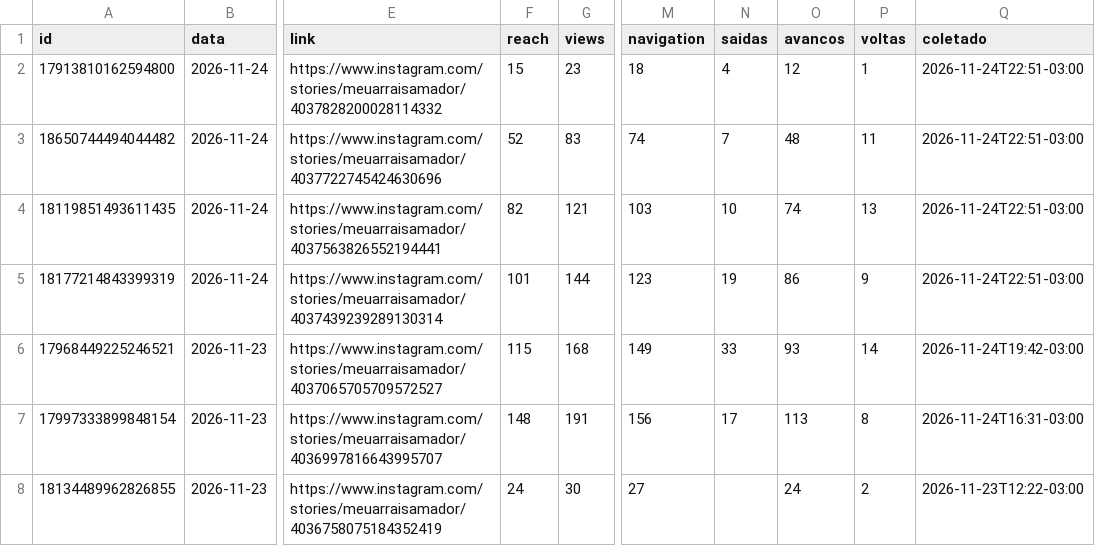
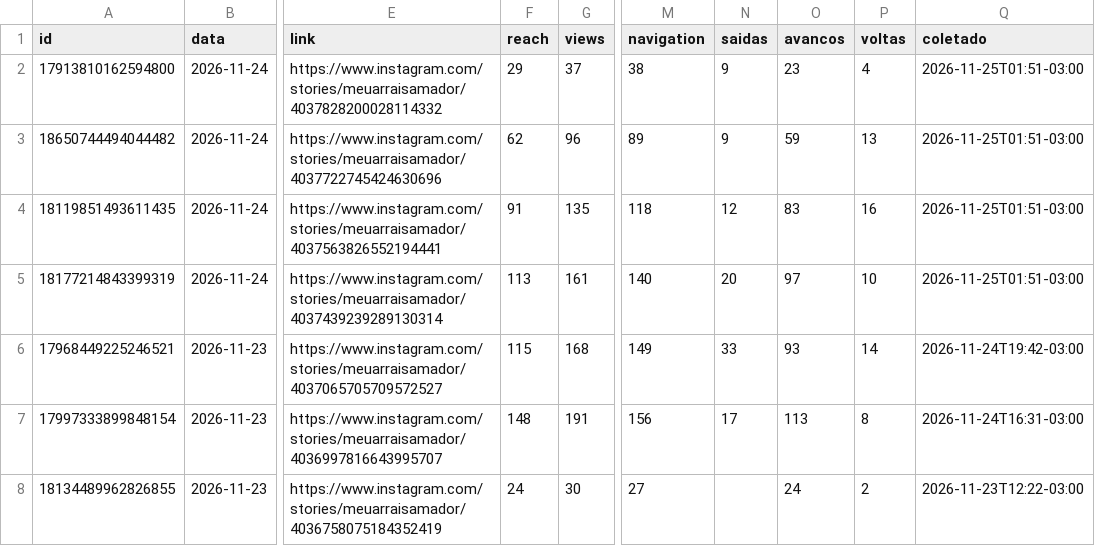
Before and after one commit to denysdmo/maa-publicador, a CSV file: metricas/stories.csv, drawn as a sheet; only a part is shown, gaps mark what is left out; the diff names each change by its address in the sheet, - before the commit and + after, or states it on an @@ line.

```diff
--- a/metricas/stories.csv
+++ b/metricas/stories.csv
-F2 (reach): 15
+F2 (reach): 29
-G2 (views): 23
+G2 (views): 37
-M2 (navigation): 18
+M2 (navigation): 38
-N2 (saidas): 4
+N2 (saidas): 9
-O2 (avancos): 12
+O2 (avancos): 23
-P2 (voltas): 1
+P2 (voltas): 4
-Q2:Q5 (coletado): 2026-11-24T22:51-03:00
+Q2:Q5 (coletado): 2026-11-25T01:51-03:00
-F3 (reach): 52
+F3 (reach): 62
-G3 (views): 83
+G3 (views): 96
-M3 (navigation): 74
+M3 (navigation): 89
-N3 (saidas): 7
+N3 (saidas): 9
-O3 (avancos): 48
+O3 (avancos): 59
-P3 (voltas): 11
+P3 (voltas): 13
-F4 (reach): 82
+F4 (reach): 91
-G4 (views): 121
+G4 (views): 135
-M4 (navigation): 103
+M4 (navigation): 118
-N4 (saidas): 10
+N4 (saidas): 12
-O4 (avancos): 74
+O4 (avancos): 83
-P4 (voltas): 13
+P4 (voltas): 16
-F5 (reach): 101
+F5 (reach): 113
-G5 (views): 144
+G5 (views): 161
-M5 (navigation): 123
+M5 (navigation): 140
-N5 (saidas): 19
+N5 (saidas): 20
-O5 (avancos): 86
+O5 (avancos): 97
-P5 (voltas): 9
+P5 (voltas): 10
```
Also changed, not shown: metricas/conta.csv, metricas/midias.csv, 2 other files.
